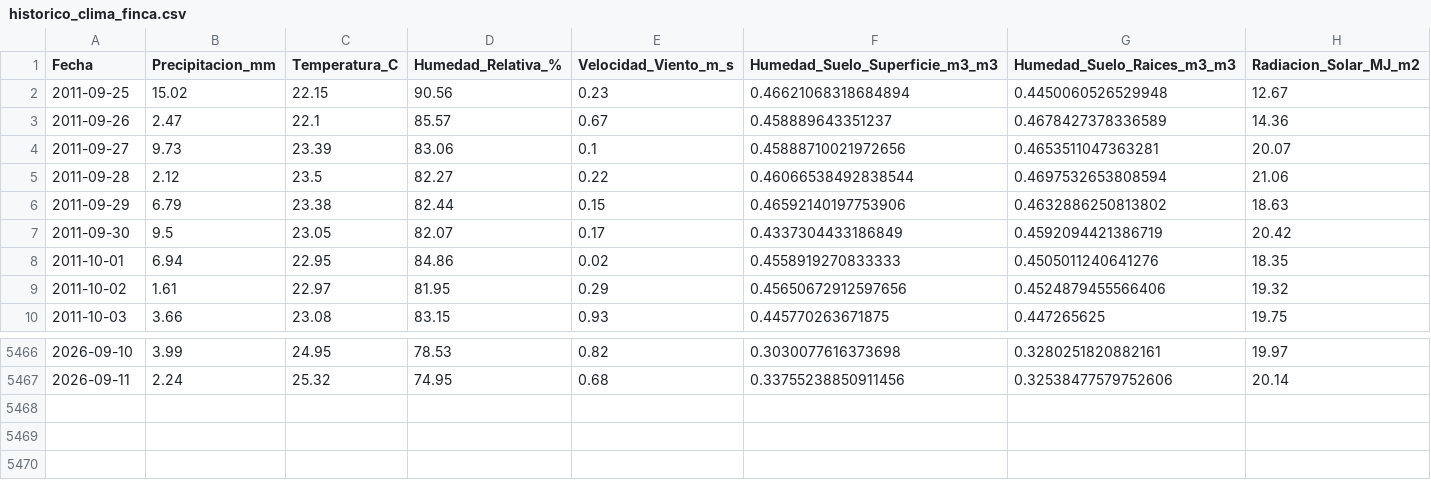
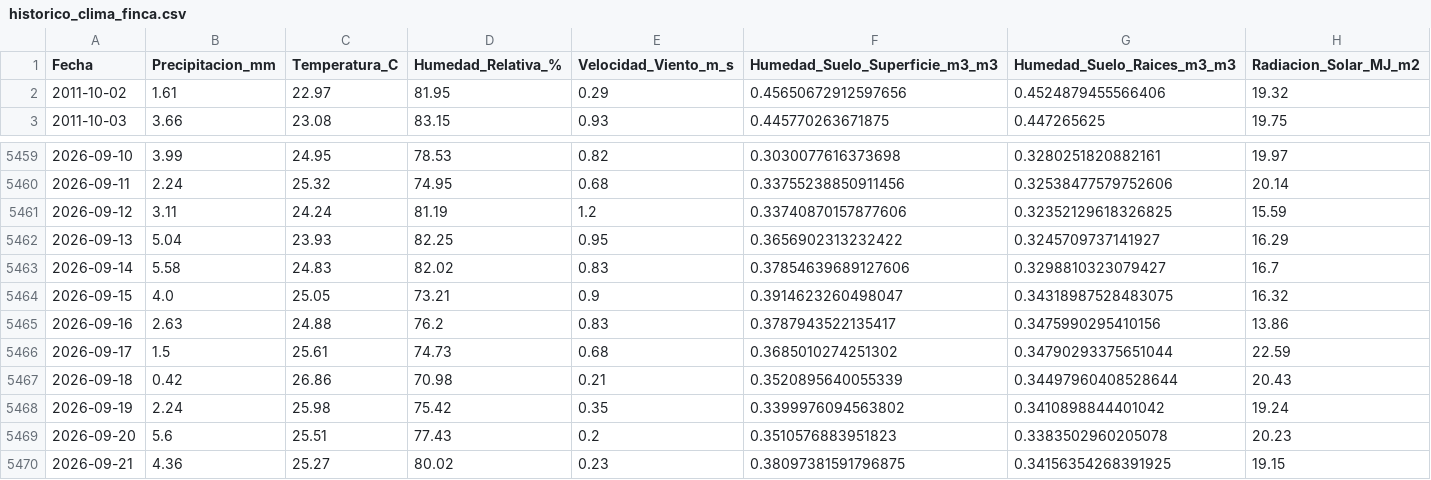
Before and after one commit to stg1645/smart-irrigation-predictive-gee, a CSV file: historico_clima_finca.csv, drawn as a sheet; only a part is shown, gaps mark what is left out.

```diff
--- a/historico_clima_finca.csv
+++ b/historico_clima_finca.csv
@@ -1,9 +1,2 @@
 Fecha,Precipitacion_mm,Temperatura_C,Humedad_Relativa_%,Velocidad_Viento_m_s,Humedad_Suelo_Superficie_m3_m3,Humedad_Suelo_Raices_m3_m3,Radiacion_Solar_MJ_m2
-2011-09-25,15.02,22.15,90.56,0.23,0.46621068318684894,0.4450060526529948,12.67
-2011-09-26,2.47,22.1,85.57,0.67,0.458889643351237,0.4678427378336589,14.36
-2011-09-27,9.73,23.39,83.06,0.1,0.45888710021972656,0.4653511047363281,20.07
-2011-09-28,2.12,23.5,82.27,0.22,0.46066538492838544,0.4697532653808594,21.06
-2011-09-29,6.79,23.38,82.44,0.15,0.46592140197753906,0.4632886250813802,18.63
-2011-09-30,9.5,23.05,82.07,0.17,0.4337304433186849,0.4592094421386719,20.42
-2011-10-01,6.94,22.95,84.86,0.02,0.4558919270833333,0.4505011240641276,18.35
 2011-10-02,1.61,22.97,81.95,0.29,0.45650672912597656,0.4524879455566406,19.32
@@ -5467 +5460,11 @@ Fecha,Precipitacion_mm,Temperatura_C,Humedad_Relativa_%,Velocidad_Viento_m_s,Hum
 2026-09-11,2.24,25.32,74.95,0.68,0.33755238850911456,0.32538477579752606,20.14
+2026-09-12,3.11,24.24,81.19,1.2,0.33740870157877606,0.32352129618326825,15.59
+2026-09-13,5.04,23.93,82.25,0.95,0.3656902313232422,0.3245709737141927,16.29
+2026-09-14,5.58,24.83,82.02,0.83,0.37854639689127606,0.3298810323079427,16.7
+2026-09-15,4.0,25.05,73.21,0.9,0.3914623260498047,0.34318987528483075,16.32
+2026-09-16,2.63,24.88,76.2,0.83,0.3787943522135417,0.3475990295410156,13.86
+2026-09-17,1.5,25.61,74.73,0.68,0.3685010274251302,0.34790293375651044,22.59
+2026-09-18,0.42,26.86,70.98,0.21,0.3520895640055339,0.34497960408528644,20.43
+2026-09-19,2.24,25.98,75.42,0.35,0.3399976094563802,0.3410898844401042,19.24
+2026-09-20,5.6,25.51,77.43,0.2,0.3510576883951823,0.3383502960205078,20.23
+2026-09-21,4.36,25.27,80.02,0.23,0.38097381591796875,0.34156354268391925,19.15
```
Also changed, not shown: 1 other file.
